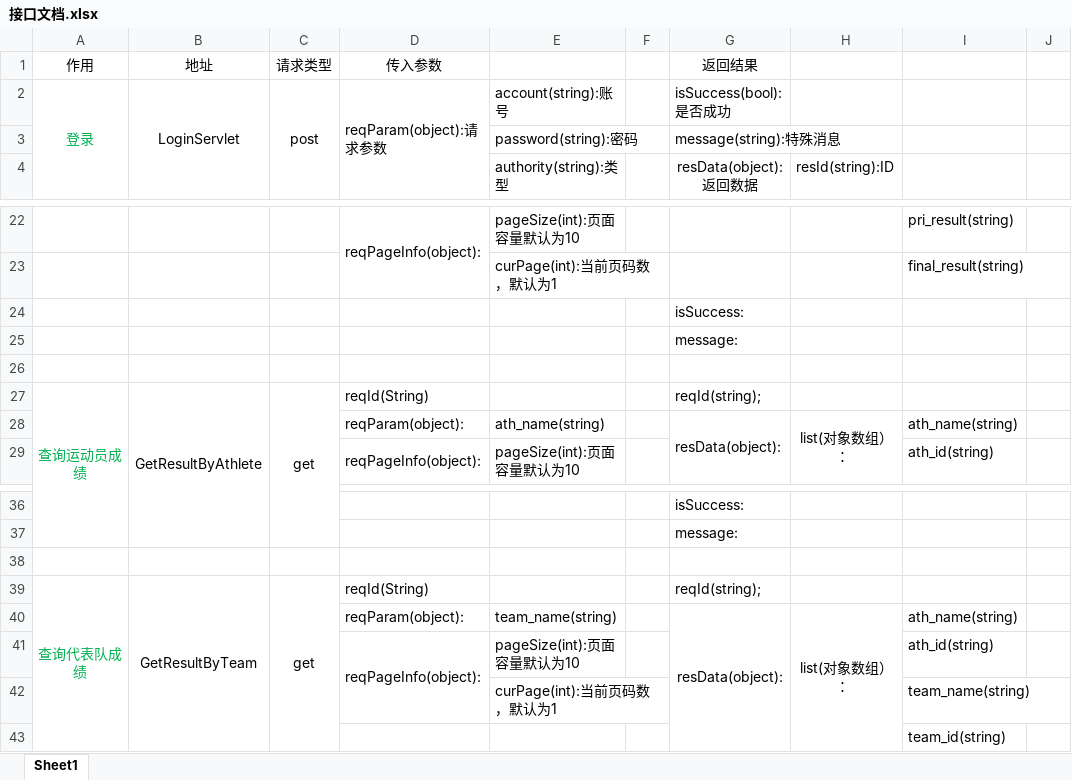
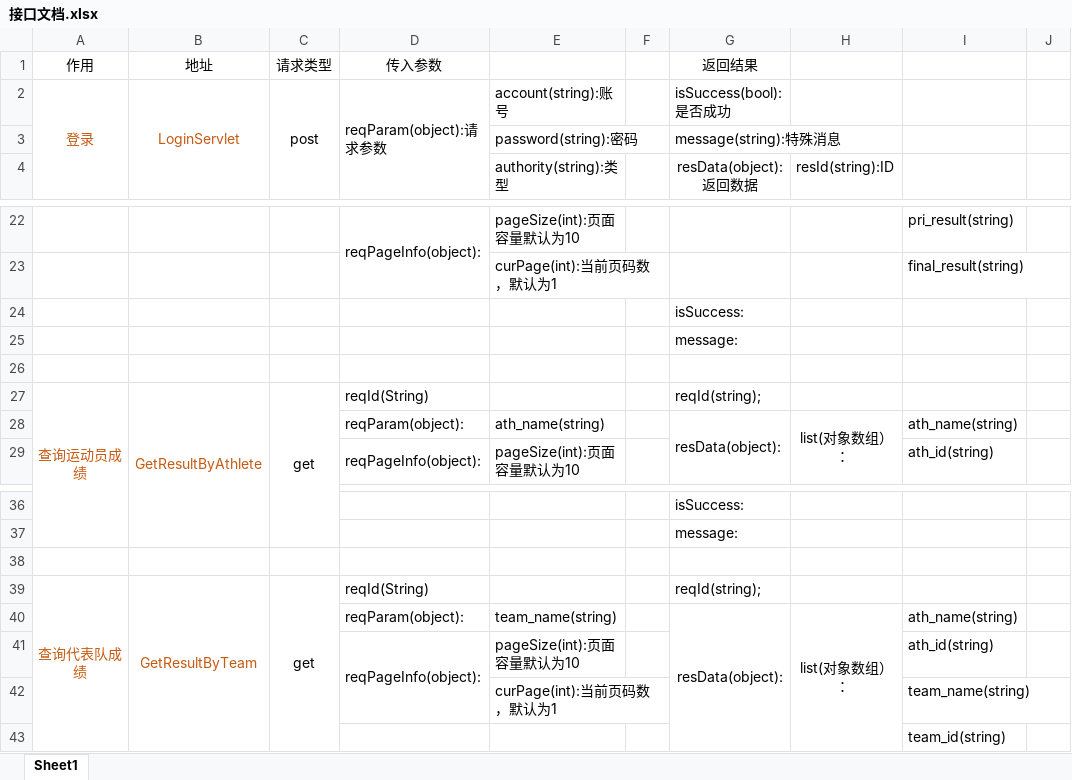
Before and after one commit to DaiDaotang/DatabaseItem, an Excel workbook: Developdocument/接口文档.xlsx, sheet Sheet1, drawn as a sheet; only a part is shown, gaps mark what is left out; values as stored, in another font and other column widths than the file's, no borders; the diff names each change by its address in the sheet, - before the commit and + after, or states it on an @@ line.

```diff
--- a/Developdocument/接口文档.xlsx (sheet Sheet1)
+++ b/Developdocument/接口文档.xlsx (sheet Sheet1)
-A2 text colour: #00B050
+A2 text colour: #C55A11
-B2 text colour: black
+B2 text colour: #C55A11
-A27 text colour: #00B050
+A27 text colour: #C55A11
-B27 text colour: black
+B27 text colour: #C55A11
-A39 text colour: #00B050
+A39 text colour: #C55A11
-B39 text colour: black
+B39 text colour: #C55A11
```
Also changed, not shown: 8 other files.
